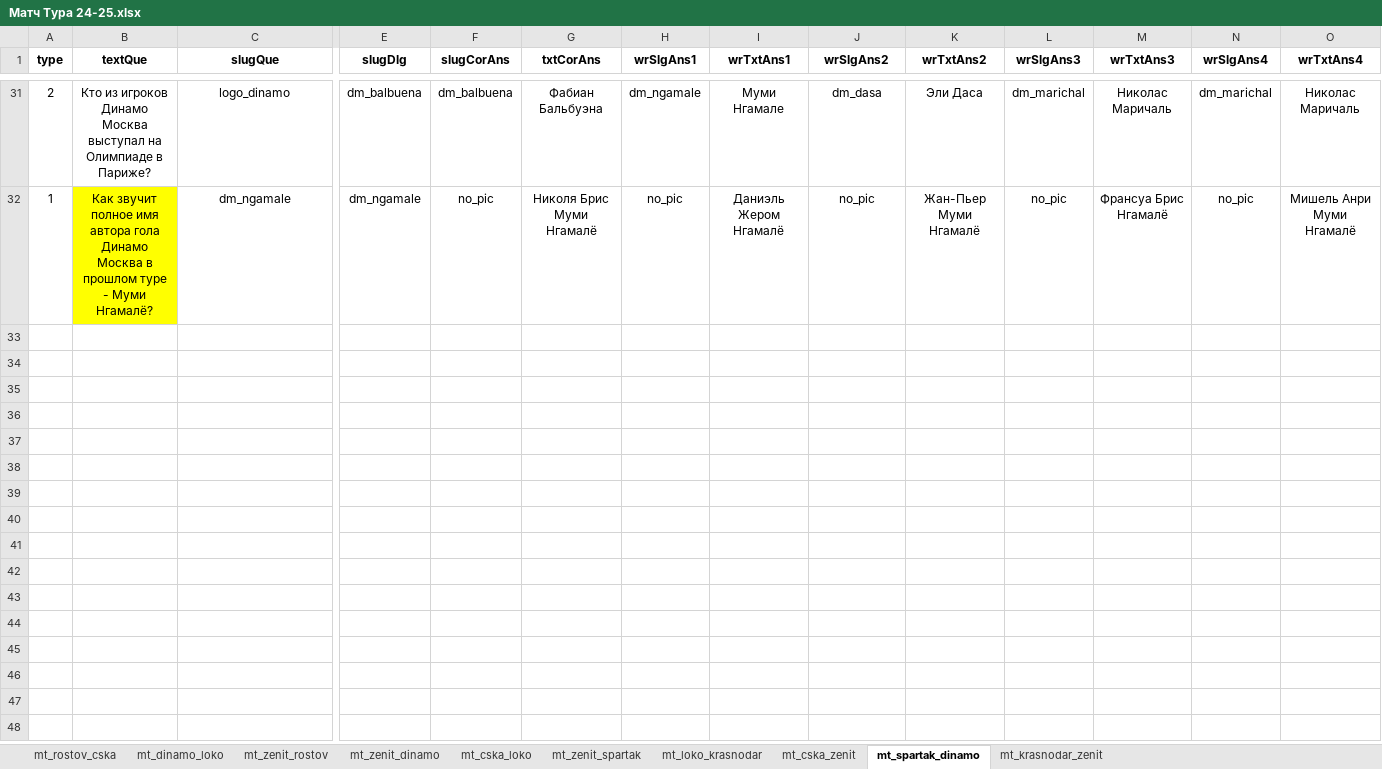
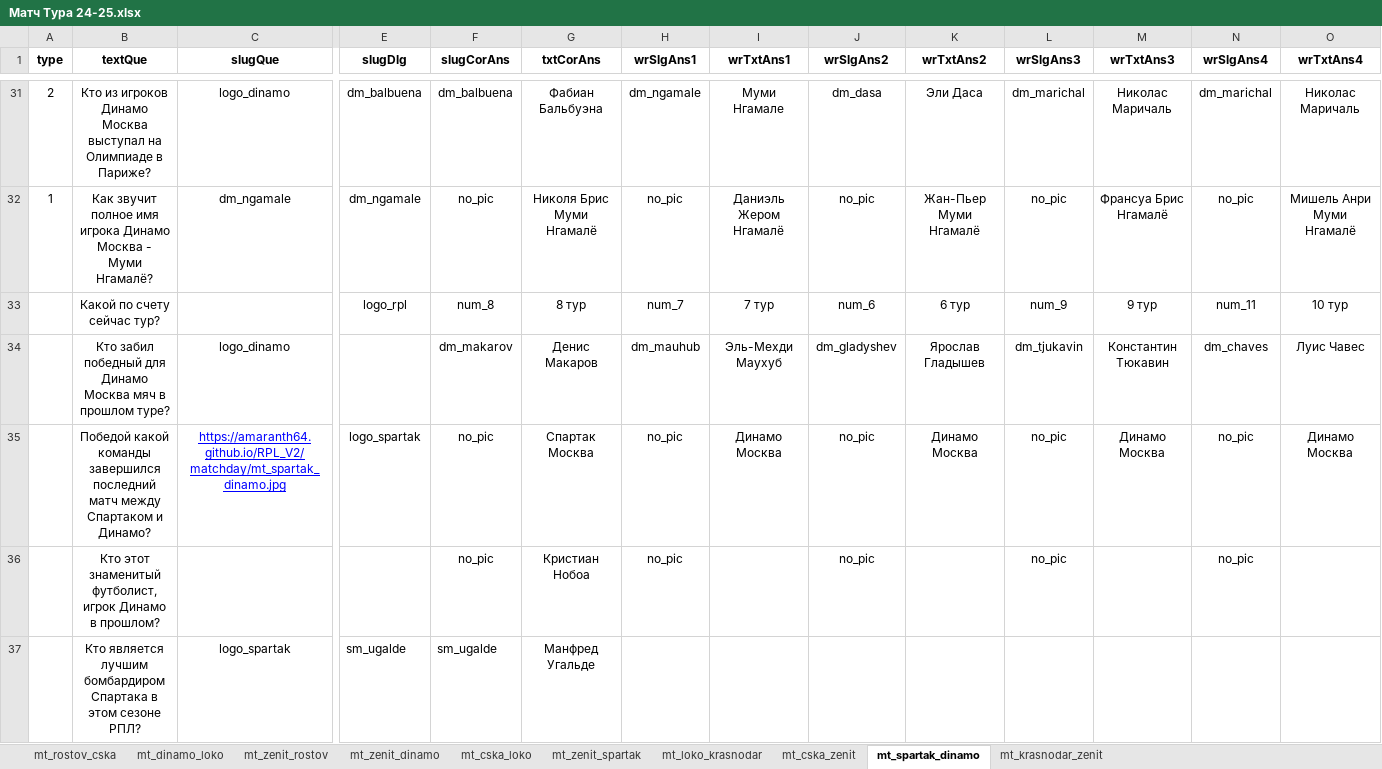
Before and after one commit to amaranth64/amaranth64.github.io, an Excel workbook: RPL_V2/xlsx/Матч Тура 24-25.xlsx, sheet mt_spartak_dinamo, drawn as a sheet; only a part is shown, gaps mark what is left out; values as stored, in another font and other column widths than the file's, no borders; rows hold the shown columns only; the diff covers the shown part only; the diff names each change by its address in the sheet, - before the commit and + after, or states it on an @@ line.

```diff
--- a/RPL_V2/xlsx/Матч Тура 24-25.xlsx (sheet mt_spartak_dinamo)
+++ b/RPL_V2/xlsx/Матч Тура 24-25.xlsx (sheet mt_spartak_dinamo)
-B32 (textQue): …полное имя автора гола Динамо Москва в прошлом туре - Муми…
+B32 (textQue): …полное имя игрока Динамо Москва - Муми…
-B32 fill: #FFFF00
+B32 fill: none
+row 33:  | Какой по счету сейчас тур? |  | logo_rpl | num_8 | 8 тур | num_7 | 7 тур | num_6 | 6 тур | num_9 | 9 тур | num_11 | 10 тур
+row 34:  | Кто забил победный для Динамо Москва мяч в прошлом туре? | logo_dinamo |  | dm_makarov | Денис Макаров | dm_mauhub | Эль-Мехди Маухуб | dm_gladyshev | Ярослав Гладышев | dm_tjukavin | Константин Тюкавин | dm_chaves | Луис Чавес
+row 35:  | Победой какой команды завершился последний матч между Спартаком и Динамо? | https://amaranth64.github.io/RPL_V2/matchday/mt_spartak_dinamo.jpg | logo_spartak | no_pic | Спартак Москва | no_pic | Динамо Москва | no_pic | Динамо Москва | no_pic | Динамо Москва | no_pic | Динамо Москва
+row 36:  | Кто этот знаменитый футболист, игрок Динамо в прошлом? |  |  | no_pic | Кристиан Нобоа | no_pic |  | no_pic |  | no_pic |  | no_pic
+row 37:  | Кто является лучшим бомбардиром Спартака в этом сезоне РПЛ? | logo_spartak | sm_ugalde | sm_ugalde | Манфред Угальде
```
Also changed, not shown: 17 added rows, 17 removed rows, 35 edited cells and cell formats elsewhere in this sheet, 4 other files.
